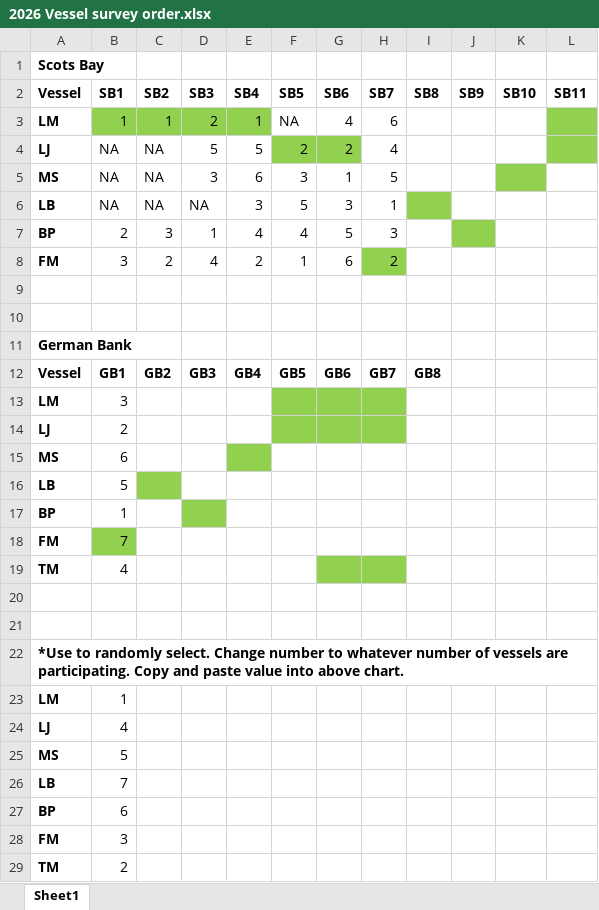
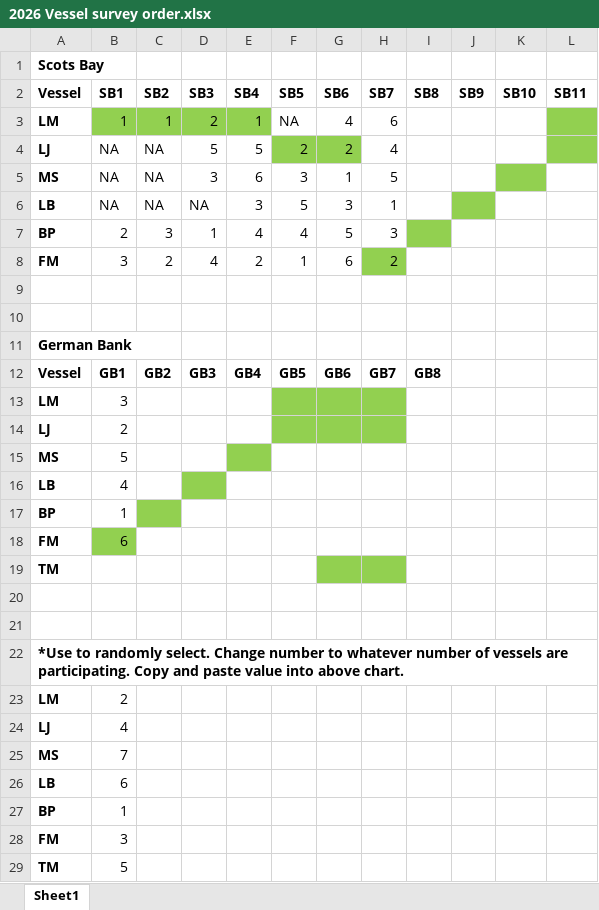
Before and after one commit to HerringScience/HerringScience.github.io, an Excel workbook: Surveys/2026/2026 Vessel survey order.xlsx, sheet Sheet1, drawn as a sheet; values as stored, in another font and other column widths than the file's, no borders; the diff names each change by its address in the sheet, - before the commit and + after, or states it on an @@ line.

Commit message:
2026-08-06
GB1 survey plans
Update total data

```diff
--- a/Surveys/2026/2026 Vessel survey order.xlsx (sheet Sheet1)
+++ b/Surveys/2026/2026 Vessel survey order.xlsx (sheet Sheet1)
-I6 fill: #92D050
+I6 fill: none
-J6 fill: none
+J6 fill: #92D050
-I7 fill: none
+I7 fill: #92D050
-J7 fill: #92D050
+J7 fill: none
-B15 (SB1): 6
+B15 (SB1): 5
-B16 (SB1): 5
+B16 (SB1): 4
-C16 fill: #92D050
+C16 fill: none
-D16 fill: none
+D16 fill: #92D050
-C17 fill: none
+C17 fill: #92D050
-D17 fill: #92D050
+D17 fill: none
-B18 (SB1): 7
+B18 (SB1): 6
-B19 (SB1): 4
+B19 (SB1): (empty)
-B23 (SB1): 1
+B23 (SB1): 2
-B25 (SB1): 5
+B25 (SB1): 7
-B26 (SB1): 7
+B26 (SB1): 6
-B27 (SB1): 6
+B27 (SB1): 1
-B29 (SB1): 2
+B29 (SB1): 5
```
Also changed, not shown: 14 other files.
